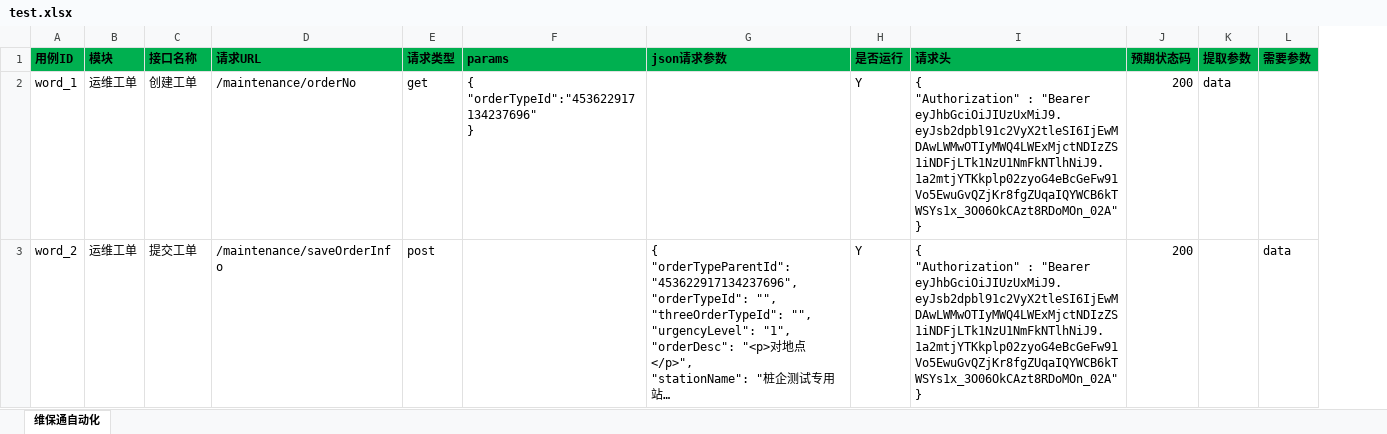
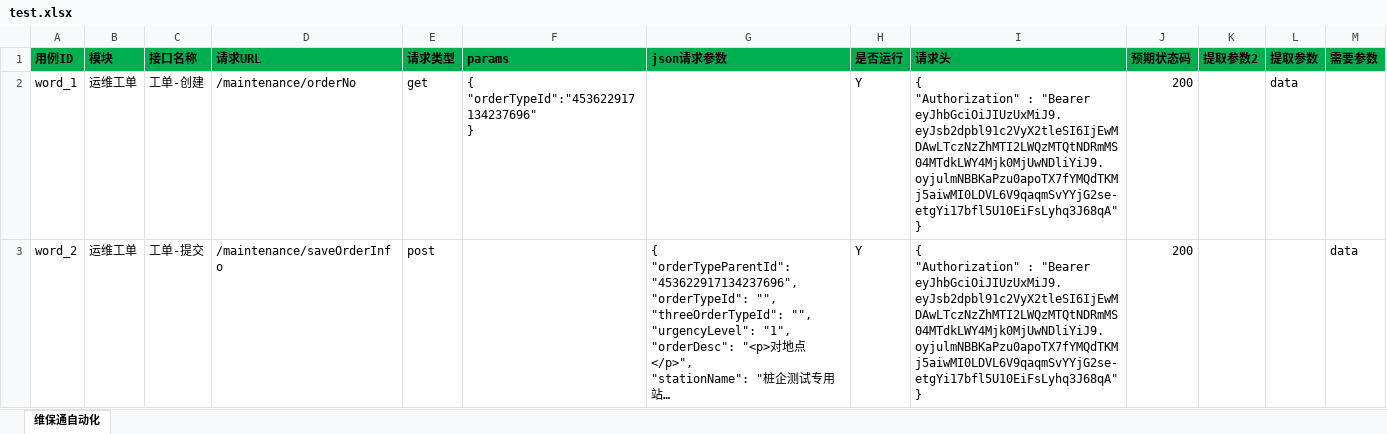
Before and after one commit to zhangyin3306/ApiTest_, an Excel workbook: data/test.xlsx, sheet 维保通自动化, drawn as a sheet; only a part is shown; long unchanged cells end in …; values as stored, in another font and other column widths than the file's, no borders; ↵ is a line break in a cell; the diff covers the shown part only; the diff names each change by its address in the sheet, - before the commit and + after, or states it on an @@ line.

```diff
--- a/data/test.xlsx (sheet 维保通自动化)
+++ b/data/test.xlsx (sheet 维保通自动化)
+column K (提取参数2), empty
-C2 (接口名称): 创建工单
+C2 (接口名称): 工单-创建
-I2:I3 (请求头): …: "Bearer eyJhbGciOiJIUzUxMiJ9.eyJsb2dpbl91c2VyX2tleSI6IjEwMDAwLWMwOTIyMWQ4LWExMjctNDIzZS1iNDFjLTk1NzU1NmFkNTlhNiJ9.1a2mtjYTKkplp02zyoG4eBcGeFw91Vo5EwuGvQZjKr8fgZUqaIQYWCB6kTWSYs1x_3O06OkCAzt8RDoMOn_02A" ↵ }
+I2:I3 (请求头): …: "Bearer eyJhbGciOiJIUzUxMiJ9.eyJsb2dpbl91c2VyX2tleSI6IjEwMDAwLTczNzZhMTI2LWQzMTQtNDRmMS04MTdkLWY4Mjk0MjUwNDliYiJ9.oyjulmNBBKaPzu0apoTX7fYMQdTKMj5aiwMI0LDVL6V9qaqmSvYYjG2se-etgYi17bfl5U10EiFsLyhq3J68qA" ↵ }
-C3 (接口名称): 提交工单
+C3 (接口名称): 工单-提交
```
Also changed, not shown: 5 added rows elsewhere in this sheet, 53 other files.
